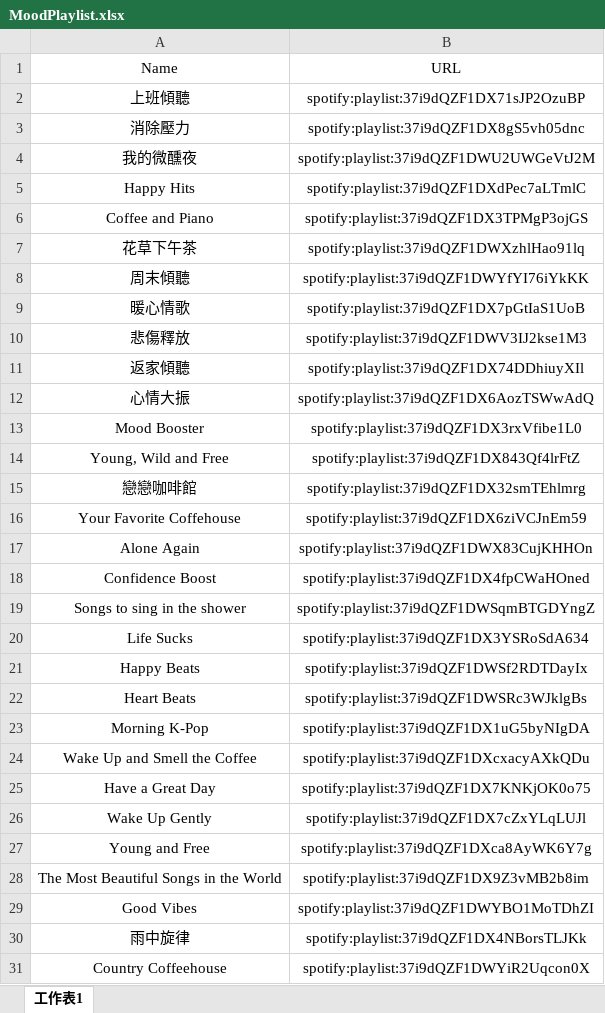
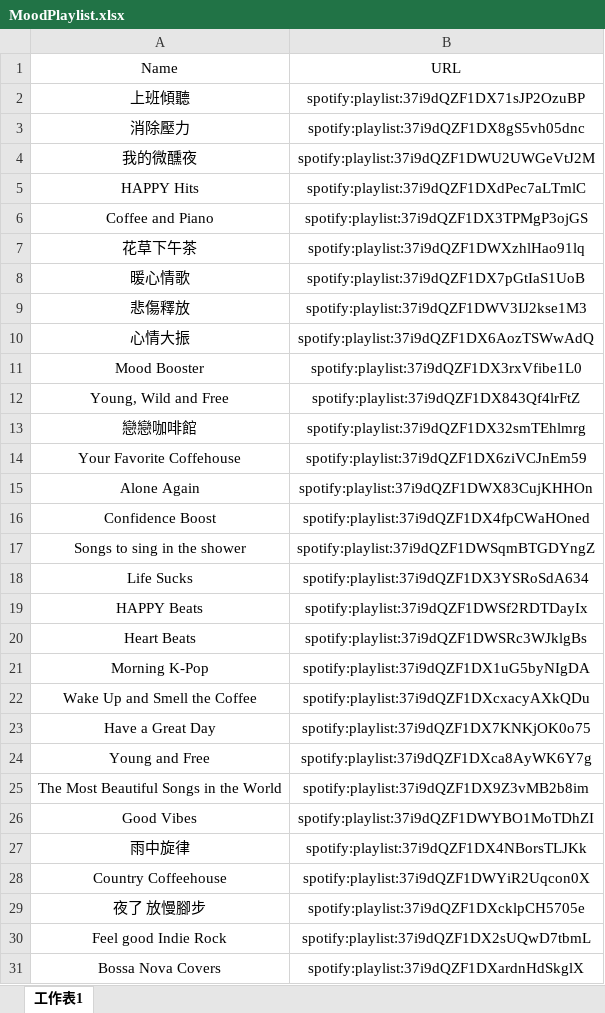
Before and after one commit to PBoy20511/Spotify, an Excel workbook: MoodPlaylist.xlsx, sheet 工作表1, drawn as a sheet; only a part is shown; the shorter side is filled out with more unchanged rows; values as stored, in another font and other column widths than the file's, no borders; removed rows and columns are numbered as before the commit, all else as after; the diff covers the shown part only; the diff names each change by its address in the sheet, - before the commit and + after, or states it on an @@ line.

Commit message:
Update MoodPlaylist.xlsx

```diff
--- a/MoodPlaylist.xlsx (sheet 工作表1)
+++ b/MoodPlaylist.xlsx (sheet 工作表1)
-A5 (Name): Happy Hits
+A5 (Name): HAPPY Hits
-row 8: 周末傾聽 | spotify:playlist:37i9dQZF1DWYfYI76iYkKK
-row 11: 返家傾聽 | spotify:playlist:37i9dQZF1DX74DDhiuyXIl
-A19 (Name): Happy Beats
+A19 (Name): HAPPY Beats
-row 26: Wake Up Gently | spotify:playlist:37i9dQZF1DX7cZxYLqLUJl
```
Also changed, not shown: 26 added rows, 7 removed rows and 4 edited cells elsewhere in this sheet.
